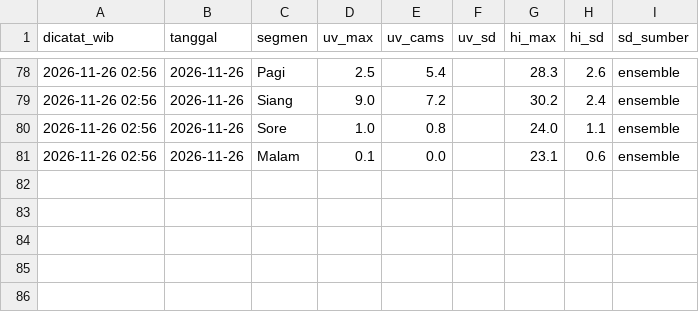
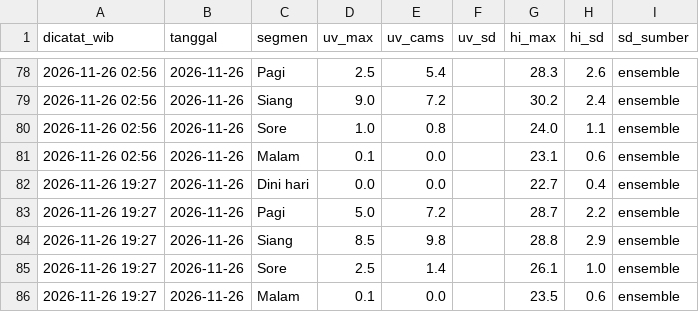
Before and after one commit to Skydragoncrazykiller/UVBANDUNG, a CSV file: data/uncertainty_log.csv, drawn as a sheet; only a part is shown, gaps mark what is left out.

Commit message:
data: update 2026-11-26 19:29 WIB

```diff
--- a/data/uncertainty_log.csv
+++ b/data/uncertainty_log.csv
@@ -81 +81,6 @@ dicatat_wib,tanggal,segmen,uv_max,uv_cams,uv_sd,hi_max,hi_sd,sd_sumber
 2026-11-26 02:56,2026-11-26,Malam,0.1,0.0,,23.1,0.6,ensemble
+2026-11-26 19:27,2026-11-26,Dini hari,0.0,0.0,,22.7,0.4,ensemble
+2026-11-26 19:27,2026-11-26,Pagi,5.0,7.2,,28.7,2.2,ensemble
+2026-11-26 19:27,2026-11-26,Siang,8.5,9.8,,28.8,2.9,ensemble
+2026-11-26 19:27,2026-11-26,Sore,2.5,1.4,,26.1,1.0,ensemble
+2026-11-26 19:27,2026-11-26,Malam,0.1,0.0,,23.5,0.6,ensemble
```
Also changed, not shown: data/forecast_log.csv, data/hourly.csv, 6 other files.
